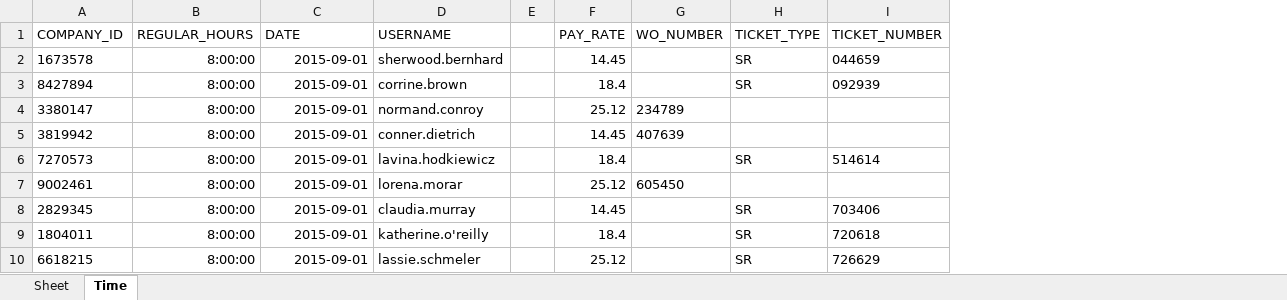
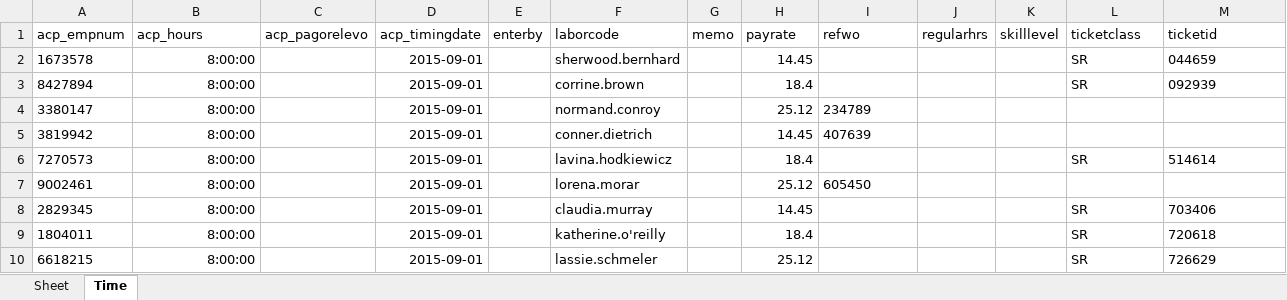
Before and after one commit to luiscberrocal/homeworkpal, an Excel workbook: test_data/maximo_test_time_data.xlsx, sheet Time, drawn as a sheet; only a part is shown; values as stored, in another font and other column widths than the file's, no borders; removed rows and columns are numbered as before the commit, all else as after; the diff names each change by its address in the sheet, - before the commit and + after, or states it on an @@ line.

```diff
--- a/test_data/maximo_test_time_data.xlsx (sheet Time)
+++ b/test_data/maximo_test_time_data.xlsx (sheet Time)
+column C, empty
+column E, empty
-column E, empty
+column G, empty
+column J, empty
+column K, empty
-row 1: COMPANY_ID | REGULAR_HOURS | DATE | USERNAME |  | PAY_RATE | WO_NUMBER | TICKET_TYPE | TICKET_NUMBER
+row 1: acp_empnum | acp_hours | acp_pagorelevo | acp_timingdate | enterby | laborcode | memo | payrate | refwo | regularhrs | skilllevel | ticketclass | ticketid
```
Also changed, not shown: test_data/maximo_test_time_data2.xlsx, 5 other files.
